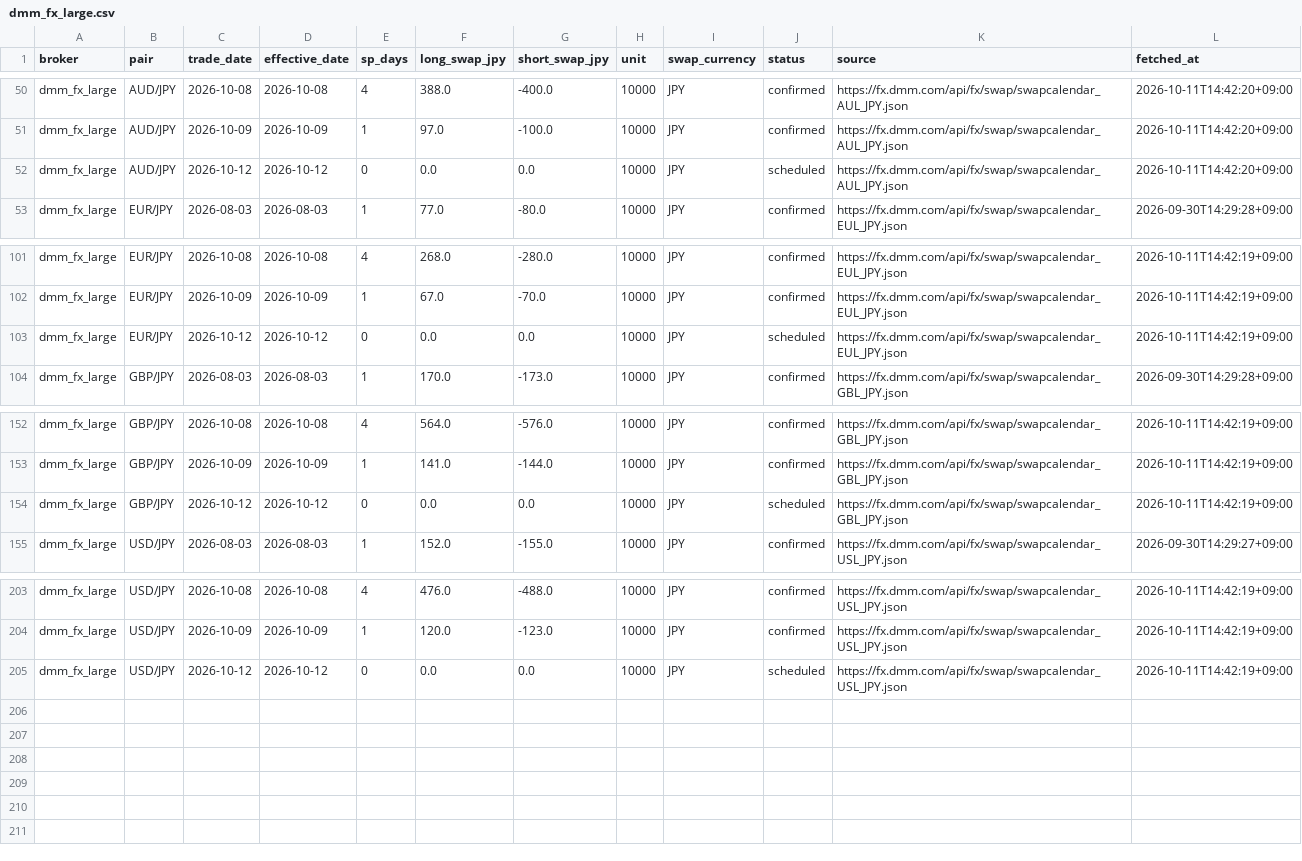
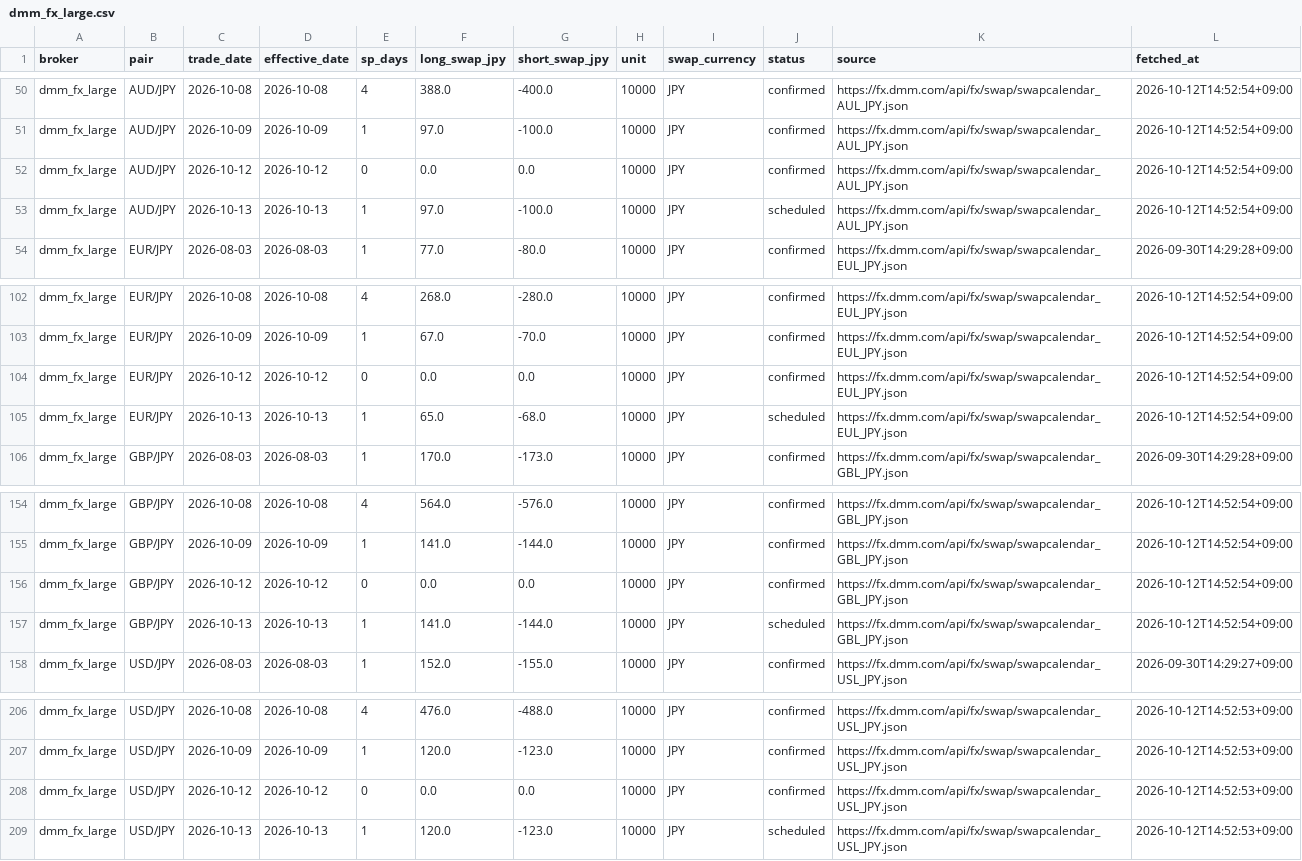
Before and after one commit to ProtChan/TrueRate, a CSV file: data/swaps/dmm_fx_large.csv, drawn as a sheet; only a part is shown, gaps mark what is left out; addresses are those after the commit; the diff covers the shown part only; the diff names each change by its address in the sheet, - before the commit and + after, or states it on an @@ line.

```diff
--- a/data/swaps/dmm_fx_large.csv
+++ b/data/swaps/dmm_fx_large.csv
-L50:L52 (fetched_at): 2026-10-11T14:42:20+09:00
+L50:L52 (fetched_at): 2026-10-12T14:52:54+09:00
-J52 (status): scheduled
+J52 (status): confirmed
+row 53: dmm_fx_large | AUD/JPY | 2026-10-13 | 2026-10-13 | 1 | 97.0 | -100.0 | 10000 | JPY | scheduled | https://fx.dmm.com/api/fx/swap/swapcalendar_AUL_JPY.json | 2026-10-12T14:52:54+09:00
-L102:L104 (fetched_at): 2026-10-11T14:42:19+09:00
+L102:L104 (fetched_at): 2026-10-12T14:52:54+09:00
-J104 (status): scheduled
+J104 (status): confirmed
+row 105: dmm_fx_large | EUR/JPY | 2026-10-13 | 2026-10-13 | 1 | 65.0 | -68.0 | 10000 | JPY | scheduled | https://fx.dmm.com/api/fx/swap/swapcalendar_EUL_JPY.json | 2026-10-12T14:52:54+09:00
-L154:L156 (fetched_at): 2026-10-11T14:42:19+09:00
+L154:L156 (fetched_at): 2026-10-12T14:52:54+09:00
-J156 (status): scheduled
+J156 (status): confirmed
+row 157: dmm_fx_large | GBP/JPY | 2026-10-13 | 2026-10-13 | 1 | 141.0 | -144.0 | 10000 | JPY | scheduled | https://fx.dmm.com/api/fx/swap/swapcalendar_GBL_JPY.json | 2026-10-12T14:52:54+09:00
-L206:L208 (fetched_at): 2026-10-11T14:42:19+09:00
+L206:L208 (fetched_at): 2026-10-12T14:52:53+09:00
-J208 (status): scheduled
+J208 (status): confirmed
+row 209: dmm_fx_large | USD/JPY | 2026-10-13 | 2026-10-13 | 1 | 120.0 | -123.0 | 10000 | JPY | scheduled | https://fx.dmm.com/api/fx/swap/swapcalendar_USL_JPY.json | 2026-10-12T14:52:53+09:00
```
Also changed, not shown: 108 edited cells elsewhere in this file, data/swaps/dmm_fx.csv, data/swaps/lightfx.csv, 30 other files.
